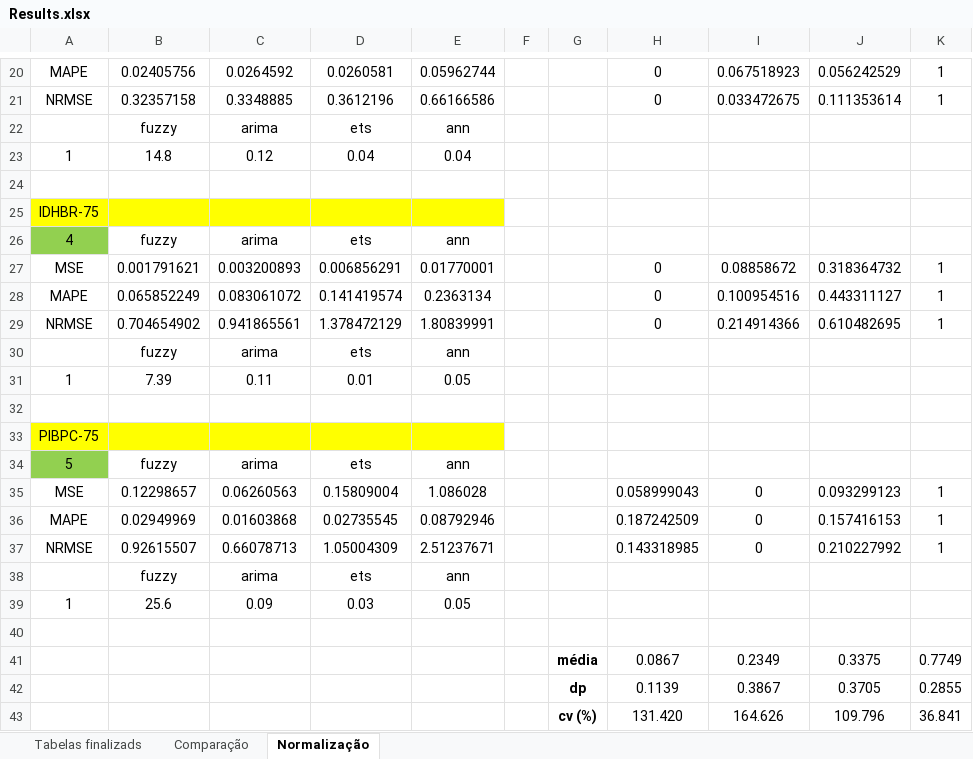
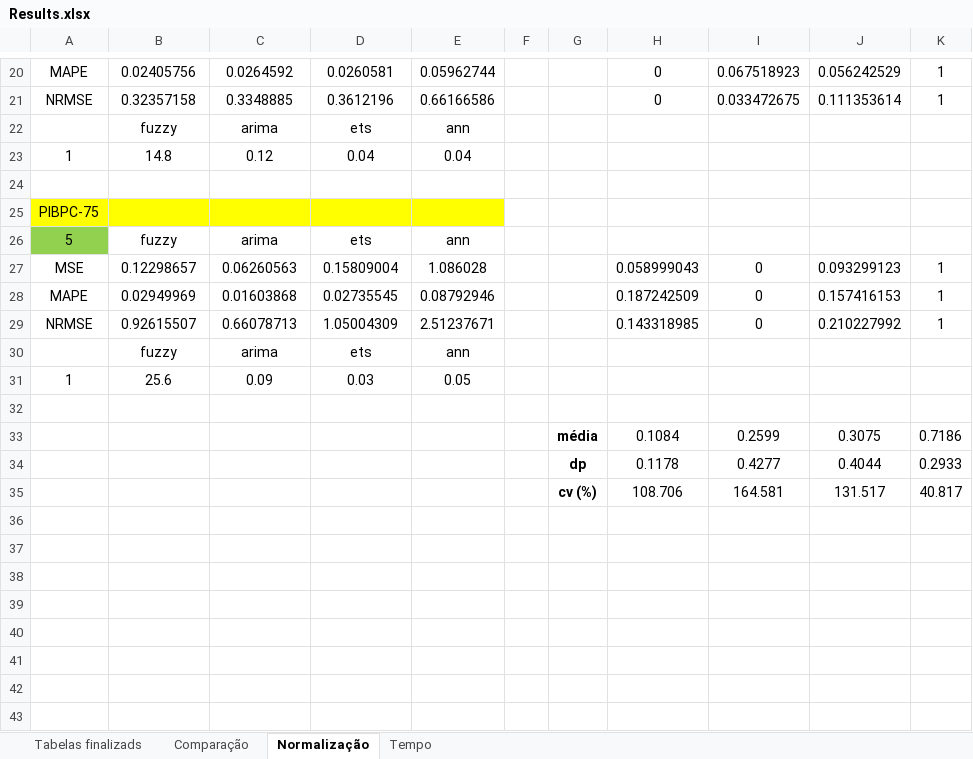
Before and after one commit to jairpaulino/fuzzy-ts-opt, an Excel workbook: fuzzy-ts-opt/Results/Results.xlsx, sheet Normalização, drawn as a sheet; only a part is shown, gaps mark what is left out; values as stored, in another font and other column widths than the file's, no borders; removed rows and columns are numbered as before the commit, all else as after; the diff names each change by its address in the sheet, - before the commit and + after, or states it on an @@ line.

```diff
--- a/fuzzy-ts-opt/Results/Results.xlsx (sheet Normalização)
+++ b/fuzzy-ts-opt/Results/Results.xlsx (sheet Normalização)
+sheet tab: Tempo
-row 25: IDHBR-75
-row 26: 4 | fuzzy | arima | ets | ann
-row 27: MSE | 0.001791621 | 0.003200893 | 0.006856291 | 0.01770001 |  |  | 0 | 0.08858672 | 0.318364732 | 1
-row 28: MAPE | 0.065852249 | 0.083061072 | 0.141419574 | 0.2363134 |  |  | 0 | 0.100954516 | 0.443311127 | 1
-row 29: NRMSE | 0.704654902 | 0.941865561 | 1.378472129 | 1.80839991 |  |  | 0 | 0.214914366 | 0.610482695 | 1
-row 30:  | fuzzy | arima | ets | ann
-row 31: 1 | 7.39 | 0.11 | 0.01 | 0.05
-row 32: (empty)
-row 41:  |  |  |  |  |  | média | 0.0867 | 0.2349 | 0.3375 | 0.7749
-row 42:  |  |  |  |  |  | dp | 0.1139 | 0.3867 | 0.3705 | 0.2855
-row 43:  |  |  |  |  |  | cv (%) | 131.420 | 164.626 | 109.796 | 36.841
+row 33:  |  |  |  |  |  | média | 0.1084 | 0.2599 | 0.3075 | 0.7186
+row 34:  |  |  |  |  |  | dp | 0.1178 | 0.4277 | 0.4044 | 0.2933
+row 35:  |  |  |  |  |  | cv (%) | 108.706 | 164.581 | 131.517 | 40.817
```
Also changed, not shown: sheet Tabelas finalizads, sheet Comparação, formulas that keep their value.
